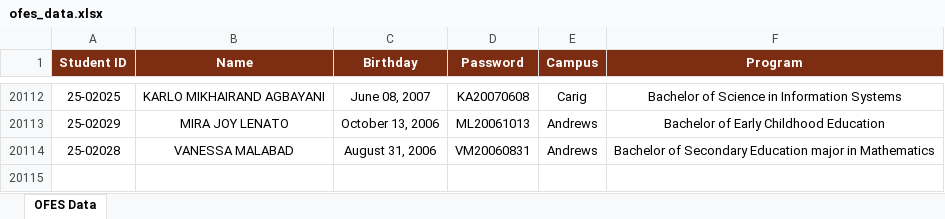
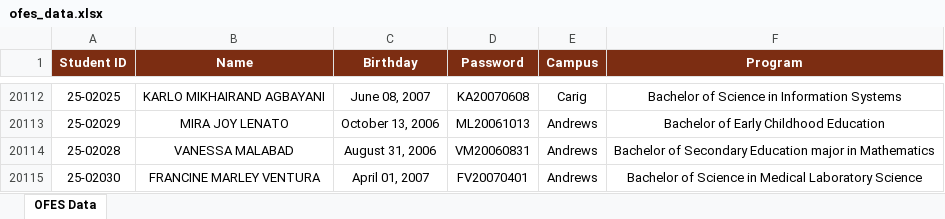
Before and after one commit to ricfx861-sys/fdcv-g-vdsfvg, an Excel workbook: ofes_data.xlsx, sheet OFES Data, drawn as a sheet; only a part is shown, gaps mark what is left out; values as stored, in another font and other column widths than the file's, no borders; the diff names each change by its address in the sheet, - before the commit and + after, or states it on an @@ line.

```diff
--- a/ofes_data.xlsx (sheet OFES Data)
+++ b/ofes_data.xlsx (sheet OFES Data)
+row 20115: 25-02030 | FRANCINE MARLEY VENTURA | April 01, 2007 | FV20070401 | Andrews | Bachelor of Science in Medical Laboratory Science
```
Also changed, not shown: 1 other file.
